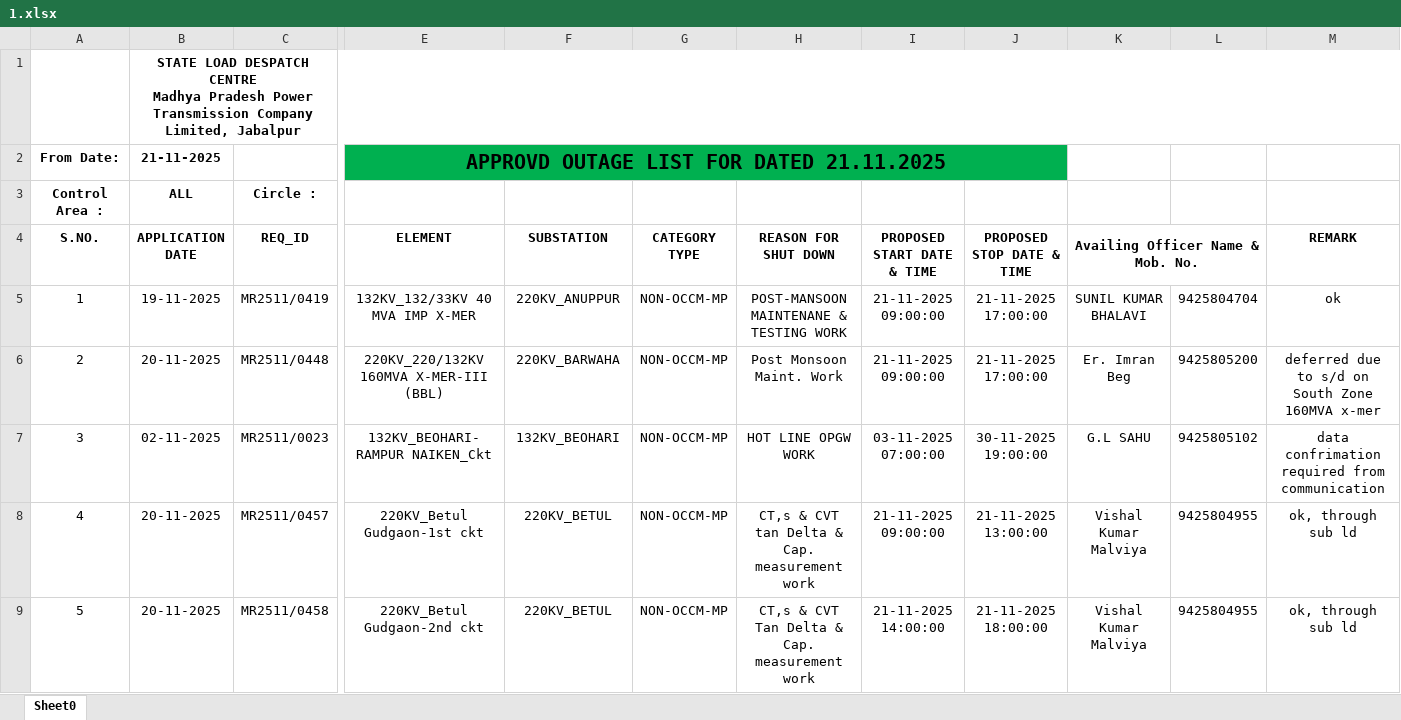
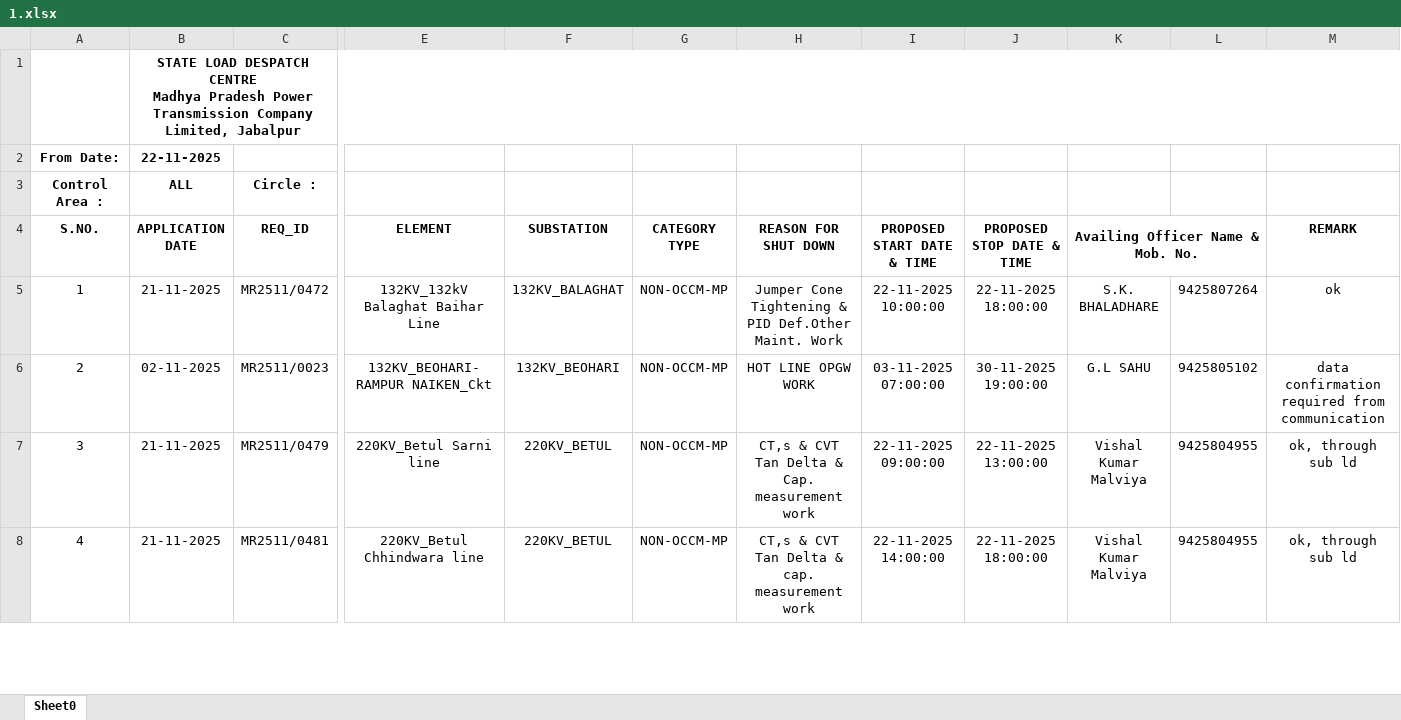
Before and after one commit to SLDCMP/shutdown, an Excel workbook: 1.xlsx, sheet Sheet0, drawn as a sheet; only a part is shown, gaps mark what is left out; values as stored, in another font and other column widths than the file's, no borders; charts and pictures not drawn; removed rows and columns are numbered as before the commit, all else as after; rows hold the shown columns only; the diff covers the shown part only; the diff names each change by its address in the sheet, - before the commit and + after, or states it on an @@ line.

Commit message:
Add files via upload

```diff
--- a/1.xlsx (sheet Sheet0)
+++ b/1.xlsx (sheet Sheet0)
-row 2: From Date: | 21-11-2025 |  | APPROVD OUTAGE LIST FOR DATED 21.11.2025
+row 2: From Date: | 22-11-2025
-row 5: 1 | 19-11-2025 | MR2511/0419 | 132KV_132/33KV 40 MVA IMP X-MER | 220KV_ANUPPUR | NON-OCCM-MP | POST-MANSOON MAINTENANE & TESTING WORK | 21-11-2025 09:00:00 | 21-11-2025 17:00:00 | SUNIL KUMAR BHALAVI | 9425804704 | ok
-row 6: 2 | 20-11-2025 | MR2511/0448 | 220KV_220/132KV 160MVA X-MER-III (BBL) | 220KV_BARWAHA | NON-OCCM-MP | Post Monsoon Maint. Work | 21-11-2025 09:00:00 | 21-11-2025 17:00:00 | Er. Imran Beg | 9425805200 | deferred due to s/d on South Zone 160MVA x-mer
+row 5: 1 | 21-11-2025 | MR2511/0472 | 132KV_132kV Balaghat Baihar Line | 132KV_BALAGHAT | NON-OCCM-MP | Jumper Cone Tightening & PID Def.Other Maint. Work | 22-11-2025 10:00:00 | 22-11-2025 18:00:00 | S.K. BHALADHARE | 9425807264 | ok
@@ column A (S.NO.) renumbered between rows 6 and 36 @@
-M6 (REMARK): data confrimation required from communication
+M6 (REMARK): data confirmation required from communication
-B7:B8 (APPLICATION DATE): 20-11-2025
+B7:B8 (APPLICATION DATE): 21-11-2025
-C7 (REQ_ID): MR2511/0457
+C7 (REQ_ID): MR2511/0479
-E7 (ELEMENT): 220KV_Betul Gudgaon-1st ckt
+E7 (ELEMENT): 220KV_Betul Sarni line
-H7 (REASON FOR SHUT DOWN): CT,s & CVT tan Delta & Cap. measurement work
+H7 (REASON FOR SHUT DOWN): CT,s & CVT Tan Delta & Cap. measurement work
-I7 (PROPOSED START DATE & TIME): 21-11-2025 09:00:00
+I7 (PROPOSED START DATE & TIME): 22-11-2025 09:00:00
-J7 (PROPOSED STOP DATE & TIME): 21-11-2025 13:00:00
+J7 (PROPOSED STOP DATE & TIME): 22-11-2025 13:00:00
-C8 (REQ_ID): MR2511/0458
+C8 (REQ_ID): MR2511/0481
-E8 (ELEMENT): 220KV_Betul Gudgaon-2nd ckt
+E8 (ELEMENT): 220KV_Betul Chhindwara line
-H8 (REASON FOR SHUT DOWN): CT,s & CVT Tan Delta & Cap. measurement work
+H8 (REASON FOR SHUT DOWN): CT,s & CVT Tan Delta & cap. measurement work
-I8 (PROPOSED START DATE & TIME): 21-11-2025 14:00:00
+I8 (PROPOSED START DATE & TIME): 22-11-2025 14:00:00
-J8 (PROPOSED STOP DATE & TIME): 21-11-2025 18:00:00
+J8 (PROPOSED STOP DATE & TIME): 22-11-2025 18:00:00
```
Also changed, not shown: 13 added rows, 26 removed rows, 25 edited cells and cell formats elsewhere in this sheet.
